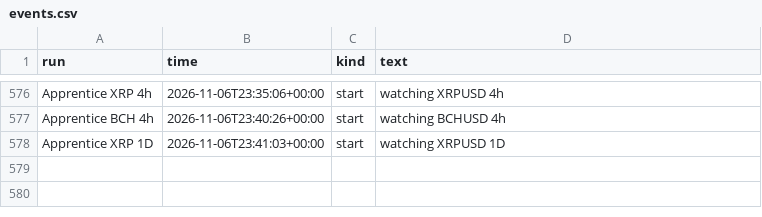
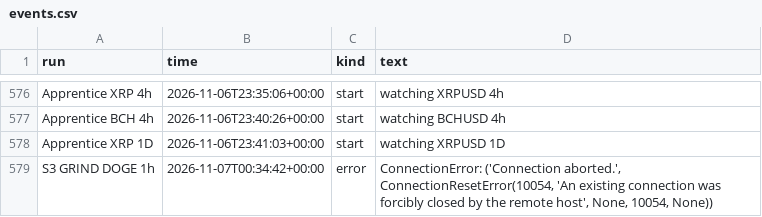
Before and after one commit to ethangoebel1499-jpg/Claude, a CSV file: paper_trades/events.csv, drawn as a sheet; only a part is shown, gaps mark what is left out; the diff names each change by its address in the sheet, - before the commit and + after, or states it on an @@ line.

```diff
--- a/paper_trades/events.csv
+++ b/paper_trades/events.csv
+row 579: S3 GRIND DOGE 1h | 2026-11-07T00:34:42+00:00 | error | ConnectionError: ('Connection aborted.', ConnectionResetError(10054, 'An existing connection was forcibly closed by the remote host', None, 10054, None))
```
Also changed, not shown: apprentice/lessons.csv, paper_trades/equity.csv, 5 other files.
